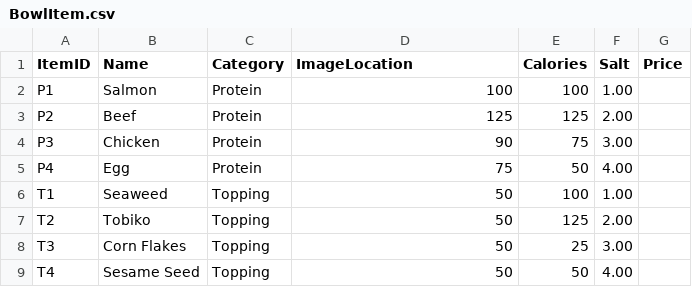
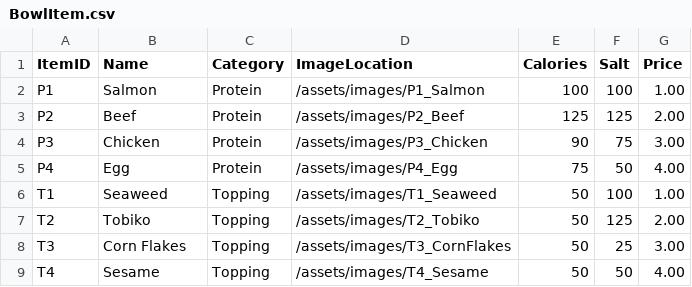
Before and after one commit to shewmj/jammer, a CSV file: data/BowlItem.csv, drawn as a sheet; only a part is shown; the diff covers the shown part only.

Commit message:
Update image links in BowlItem.csv

```diff
--- a/data/BowlItem.csv
+++ b/data/BowlItem.csv
@@ -1,9 +1,9 @@
 ItemID, Name, Category, ImageLocation, Calories, Salt, Price
-P1, Salmon, Protein, 100, 100, 1.00
-P2, Beef, Protein, 125, 125, 2.00
-P3, Chicken, Protein, 90, 75, 3.00
-P4, Egg, Protein, 75, 50, 4.00
-T1, Seaweed, Topping, 50, 100, 1.00
-T2, Tobiko, Topping, 50, 125, 2.00
-T3, Corn Flakes, Topping, 50, 25, 3.00
-T4, Sesame Seed, Topping, 50, 50, 4.00
+P1, Salmon, Protein, /assets/images/P1_Salmon, 100, 100, 1.00
+P2, Beef, Protein, /assets/images/P2_Beef, 125, 125, 2.00
+P3, Chicken, Protein, /assets/images/P3_Chicken, 90, 75, 3.00
+P4, Egg, Protein, /assets/images/P4_Egg, 75, 50, 4.00
+T1, Seaweed, Topping, /assets/images/T1_Seaweed, 50, 100, 1.00
+T2, Tobiko, Topping, /assets/images/T2_Tobiko, 50, 125, 2.00
+T3, Corn Flakes, Topping, /assets/images/T3_CornFlakes, 50, 25, 3.00
+T4, Sesame, Topping, /assets/images/T4_Sesame, 50, 50, 4.00
```
Also changed, not shown: 44 edited cells elsewhere in this file.
